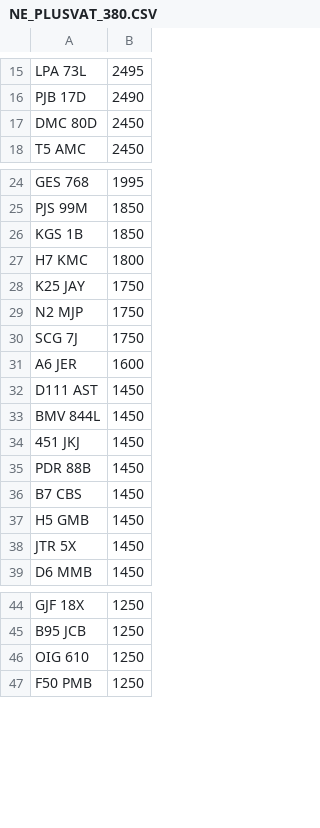
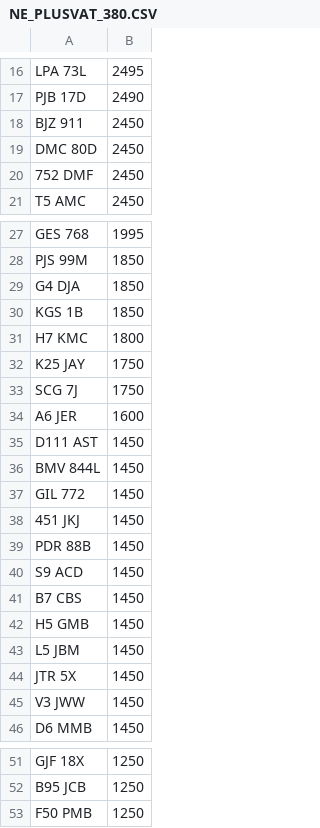
Before and after one commit to martinsumner/simplyreg, a CSV file: csv/NE_PLUSVAT_380.CSV, drawn as a sheet; only a part is shown, gaps mark what is left out; removed rows and columns are numbered as before the commit, all else as after; the diff covers the shown part only; the diff names each change by its address in the sheet, - before the commit and + after, or states it on an @@ line.

```diff
--- a/csv/NE_PLUSVAT_380.CSV
+++ b/csv/NE_PLUSVAT_380.CSV
+row 18: BJZ 911 | 2450
+row 20: 752 DMF | 2450
+row 29: G4 DJA | 1850
-row 29: N2 MJP | 1750
+row 37: GIL 772 | 1450
+row 40: S9 ACD | 1450
+row 43: L5 JBM | 1450
+row 45: V3 JWW | 1450
-row 46: OIG 610 | 1250
```
Also changed, not shown: 3 added rows, 1 removed row and 3 edited cells elsewhere in this file, csv/NE_NOVAT_380.CSV, csv/T12ADE_PLUSVAT_380.csv.
